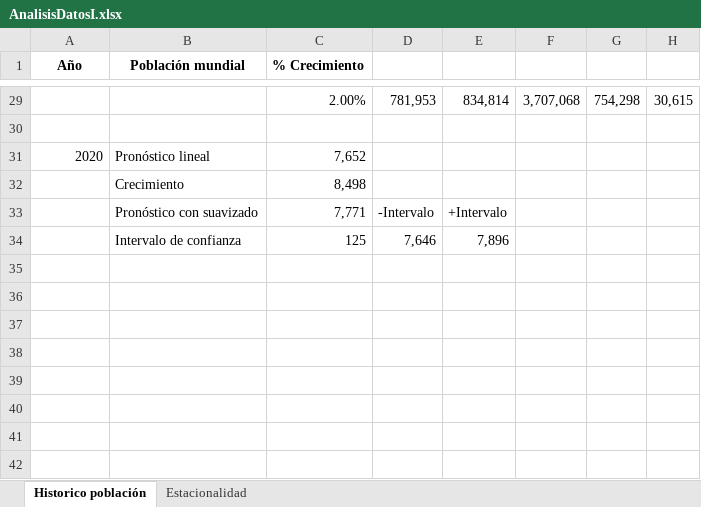
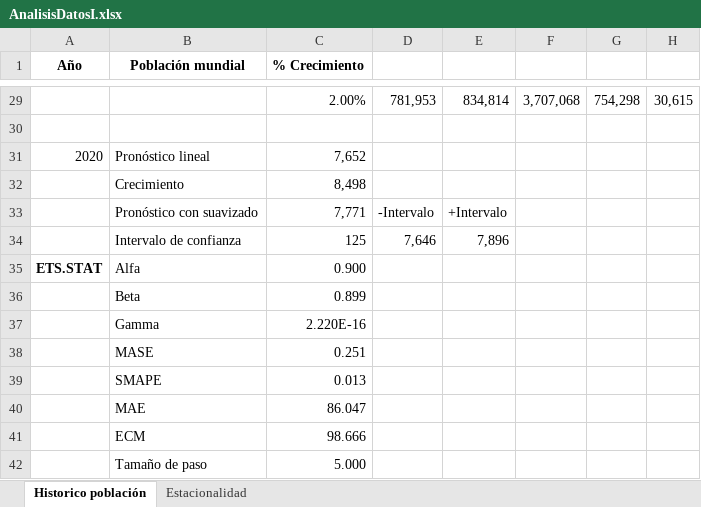
Before and after one commit to fcharte/MAExcel2016, an Excel workbook: 05/AnalisisDatosI.xlsx, sheet Historico población, drawn as a sheet; only a part is shown, gaps mark what is left out; values as stored, in another font and other column widths than the file's, no borders; the diff names each change by its address in the sheet, - before the commit and + after, or states it on an @@ line.

Commit message:
Hoja con parámetros estadísticos del pronóstico

```diff
--- a/05/AnalisisDatosI.xlsx (sheet Historico población)
+++ b/05/AnalisisDatosI.xlsx (sheet Historico población)
+row 35: ETS.STAT | Alfa | 0.900
+row 36:  | Beta | 0.899
+row 37:  | Gamma | 2.220E-16
+row 38:  | MASE | 0.251
+row 39:  | SMAPE | 0.013
+row 40:  | MAE | 86.047
+row 41:  | ECM | 98.666
+row 42:  | Tamaño de paso | 5.000
```
